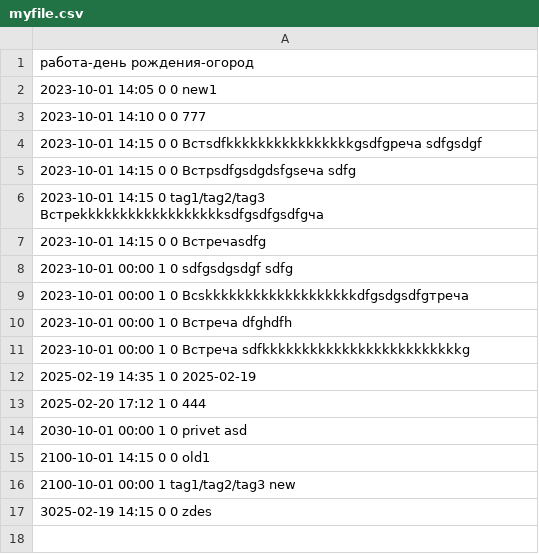
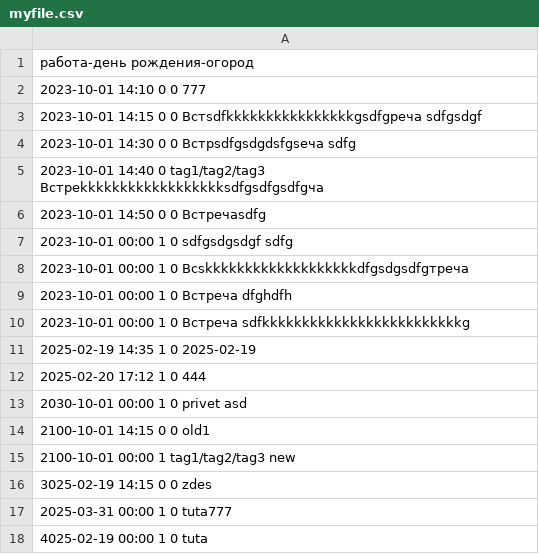
Before and after one commit to VadimVK-777/ToDo, a CSV file: myfile.csv, drawn as a sheet.

```diff
--- a/myfile.csv
+++ b/myfile.csv
@@ -1,8 +1,7 @@
 работа-день рождения-огород
-2023-10-01 14:05 0 0 new1
 2023-10-01 14:10 0 0 777
 2023-10-01 14:15 0 0 Встsdfkkkkkkkkkkkkkkkkgsdfgреча sdfgsdgf
-2023-10-01 14:15 0 0 Встрsdfgsdgdsfgsеча sdfg
-2023-10-01 14:15 0 tag1/tag2/tag3 Встреkkkkkkkkkkkkkkkkkksdfgsdfgsdfgча
-2023-10-01 14:15 0 0 Встречаsdfg
+2023-10-01 14:30 0 0 Встрsdfgsdgdsfgsеча sdfg
+2023-10-01 14:40 0 tag1/tag2/tag3 Встреkkkkkkkkkkkkkkkkkksdfgsdfgsdfgча
+2023-10-01 14:50 0 0 Встречаsdfg
 2023-10-01 00:00 1 0 sdfgsdgsdgf sdfg
@@ -17 +16,3 @@
 3025-02-19 14:15 0 0 zdes
+2025-03-31 00:00 1 0 tuta777
+4025-02-19 00:00 1 0 tuta
```
Also changed, not shown: 1 other file.
